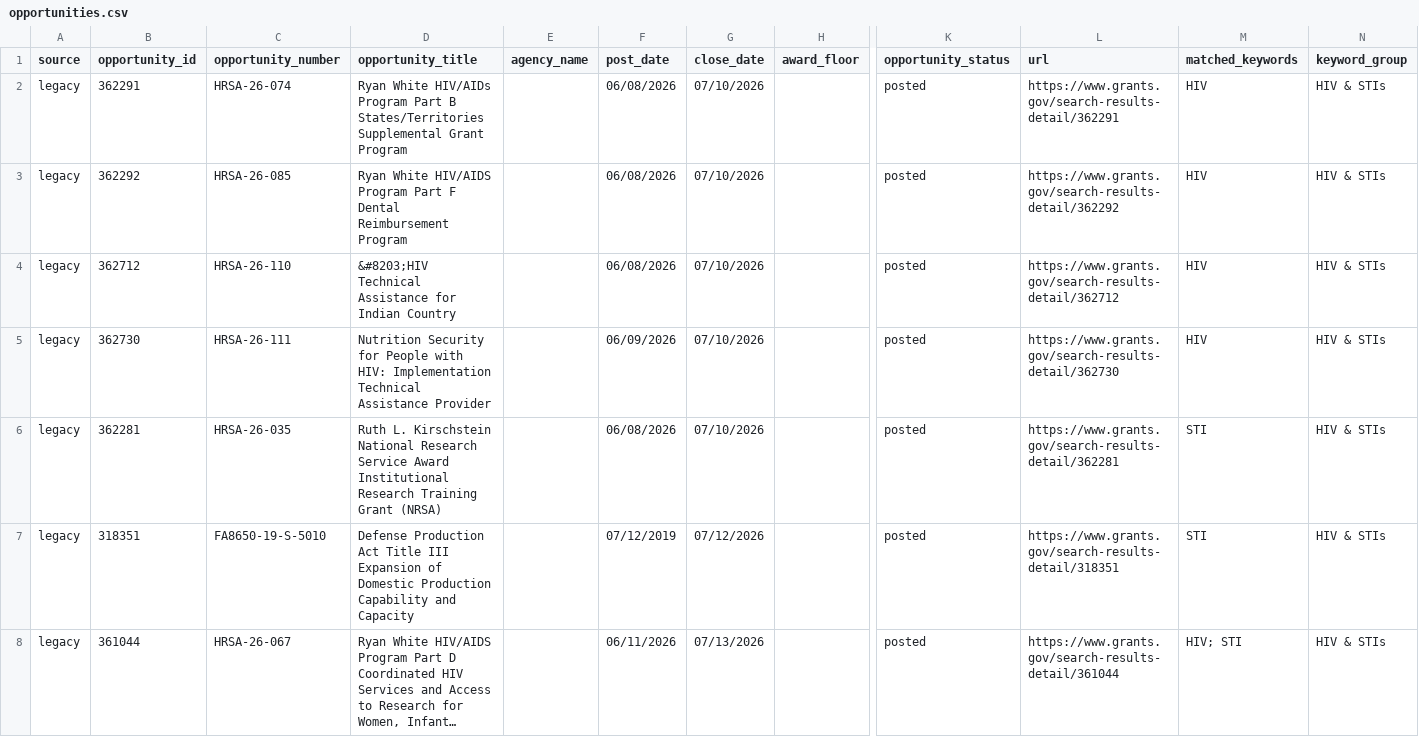
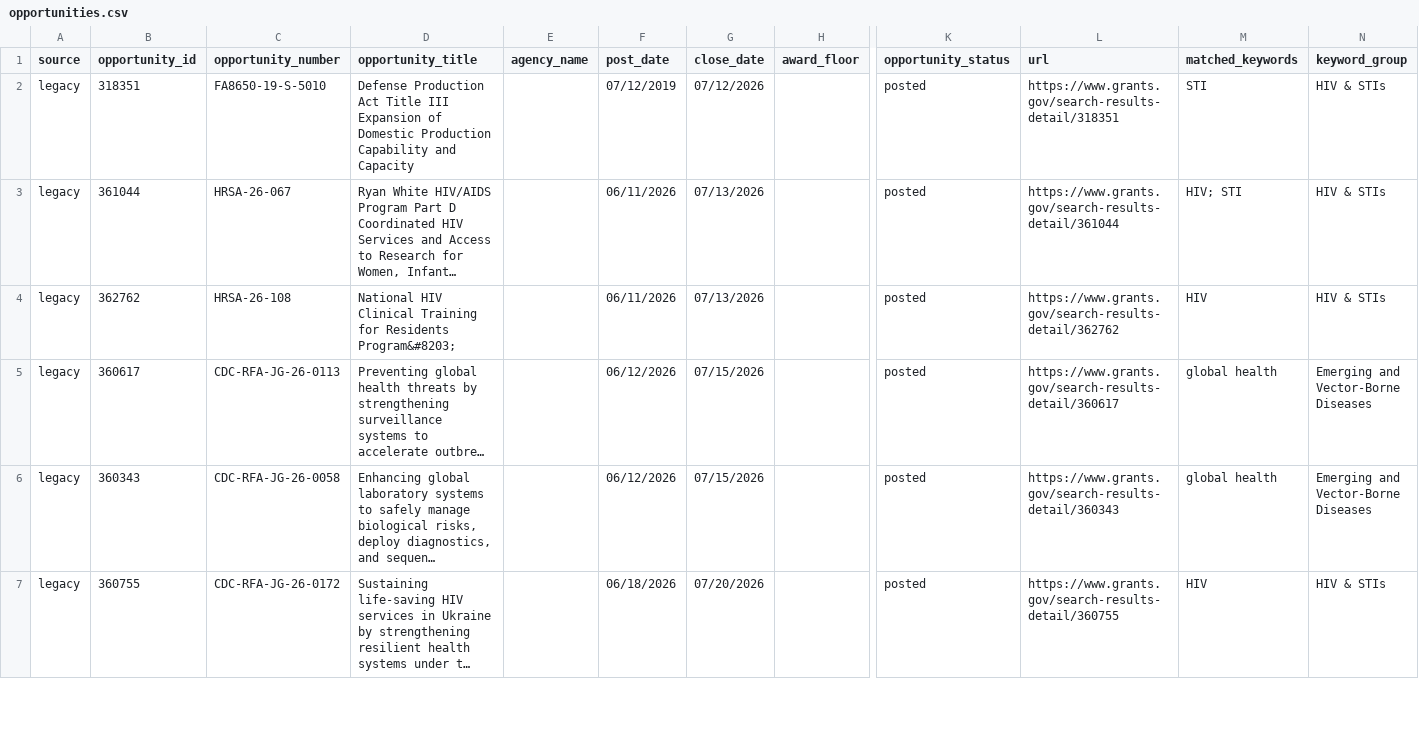
Before and after one commit to wf-id/grantscraper, a CSV file: docs/opportunities.csv, drawn as a sheet; only a part is shown, gaps mark what is left out; the shorter side is filled out with more unchanged rows; long unchanged cells end in …; rows hold the shown columns only; the diff names each change by its address in the sheet, - before the commit and + after, or states it on an @@ line.

```diff
--- a/docs/opportunities.csv
+++ b/docs/opportunities.csv
-row 2: legacy | 362291 | HRSA-26-074 | Ryan White HIV/AIDs Program Part B States/Territories Supplemental Grant Program |  | 06/08/2026 | 07/10/2026 |  | posted | https://www.grants.gov/search-results-detail/362291 | HIV | HIV & STIs
-row 3: legacy | 362292 | HRSA-26-085 | Ryan White HIV/AIDS Program Part F Dental Reimbursement Program |  | 06/08/2026 | 07/10/2026 |  | posted | https://www.grants.gov/search-results-detail/362292 | HIV | HIV & STIs
-row 4: legacy | 362712 | HRSA-26-110 | &#8203;HIV Technical Assistance for Indian Country |  | 06/08/2026 | 07/10/2026 |  | posted | https://www.grants.gov/search-results-detail/362712 | HIV | HIV & STIs
-row 5: legacy | 362730 | HRSA-26-111 | Nutrition Security for People with HIV: Implementation Technical Assistance Provider |  | 06/09/2026 | 07/10/2026 |  | posted | https://www.grants.gov/search-results-detail/362730 | HIV | HIV & STIs
-row 6: legacy | 362281 | HRSA-26-035 | Ruth L. Kirschstein National Research Service Award Institutional Research Training Grant (NRSA) |  | 06/08/2026 | 07/10/2026 |  | posted | https://www.grants.gov/search-results-detail/362281 | STI | HIV & STIs
```
Also changed, not shown: 1 other file.
